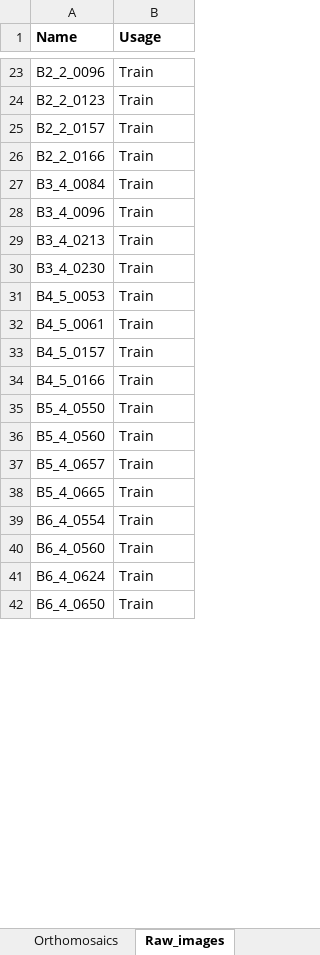
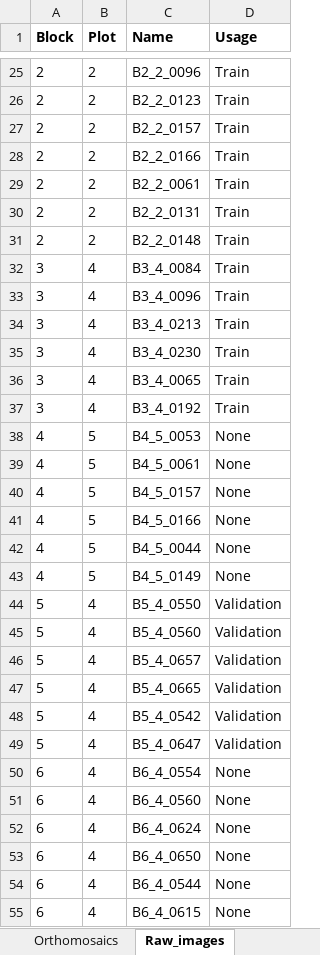
Before and after one commit to ManuelPopp/LeleNet, an Excel workbook: dat/xls/Datasets.xlsx, sheet Raw_images, drawn as a sheet; only a part is shown, gaps mark what is left out; values as stored, in another font and other column widths than the file's, no borders; conditional formats not drawn; addresses are those after the commit; the diff covers the shown part only; the diff names each change by its address in the sheet, - before the commit and + after, or states it on an @@ line.

Commit message:
Add files via upload

```diff
--- a/dat/xls/Datasets.xlsx (sheet Raw_images)
+++ b/dat/xls/Datasets.xlsx (sheet Raw_images)
+column A (Block), rows 25-28: all 2; rows 32-35: all 3; rows 38-41: all 4; rows 44-47: all 5; rows 50-53: all 6
+column B (Plot), rows 25-28: all 2; rows 32-35: all 4; rows 38-41: all 5; rows 44-47: all 4; rows 50-53: all 4
+row 29: 2 | 2 | B2_2_0061 | Train
+row 30: 2 | 2 | B2_2_0131 | Train
+row 31: 2 | 2 | B2_2_0148 | Train
+row 36: 3 | 4 | B3_4_0065 | Train
+row 37: 3 | 4 | B3_4_0192 | Train
-D38:D41 (Usage): Train
+D38:D41 (Usage): None
+row 42: 4 | 5 | B4_5_0044 | None
+row 43: 4 | 5 | B4_5_0149 | None
-D44:D47 (Usage): Train
+D44:D47 (Usage): Validation
@@ row 60 moved to row 48: 5 @@
@@ row 61 moved to row 49: 5 @@
-D50:D53 (Usage): Train
+D50:D53 (Usage): None
+row 54: 6 | 4 | B6_4_0544 | None
+row 55: 6 | 4 | B6_4_0615 | None
```
Also changed, not shown: 2 added rows, 11 removed rows and 9 edited cells elsewhere in this sheet.
